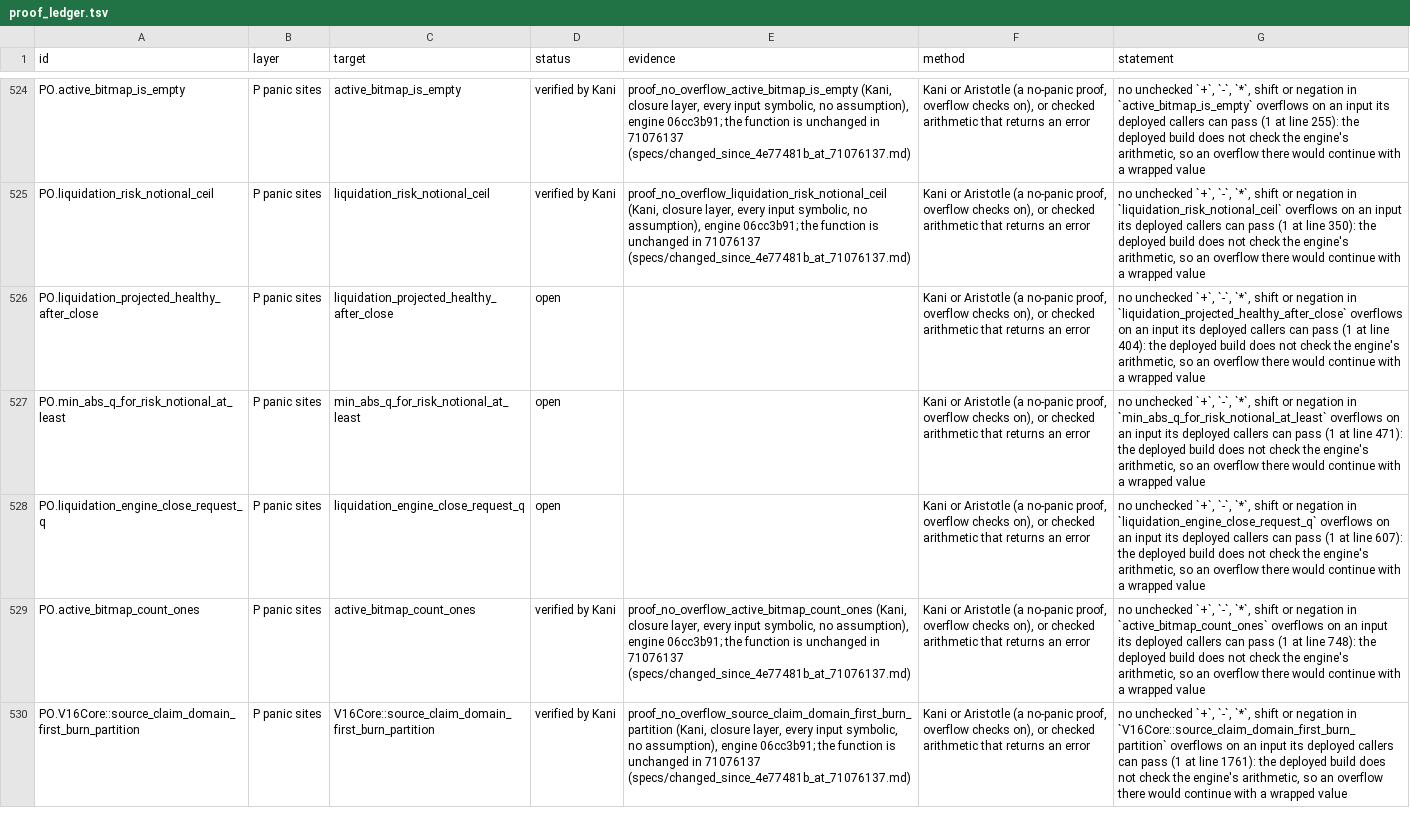
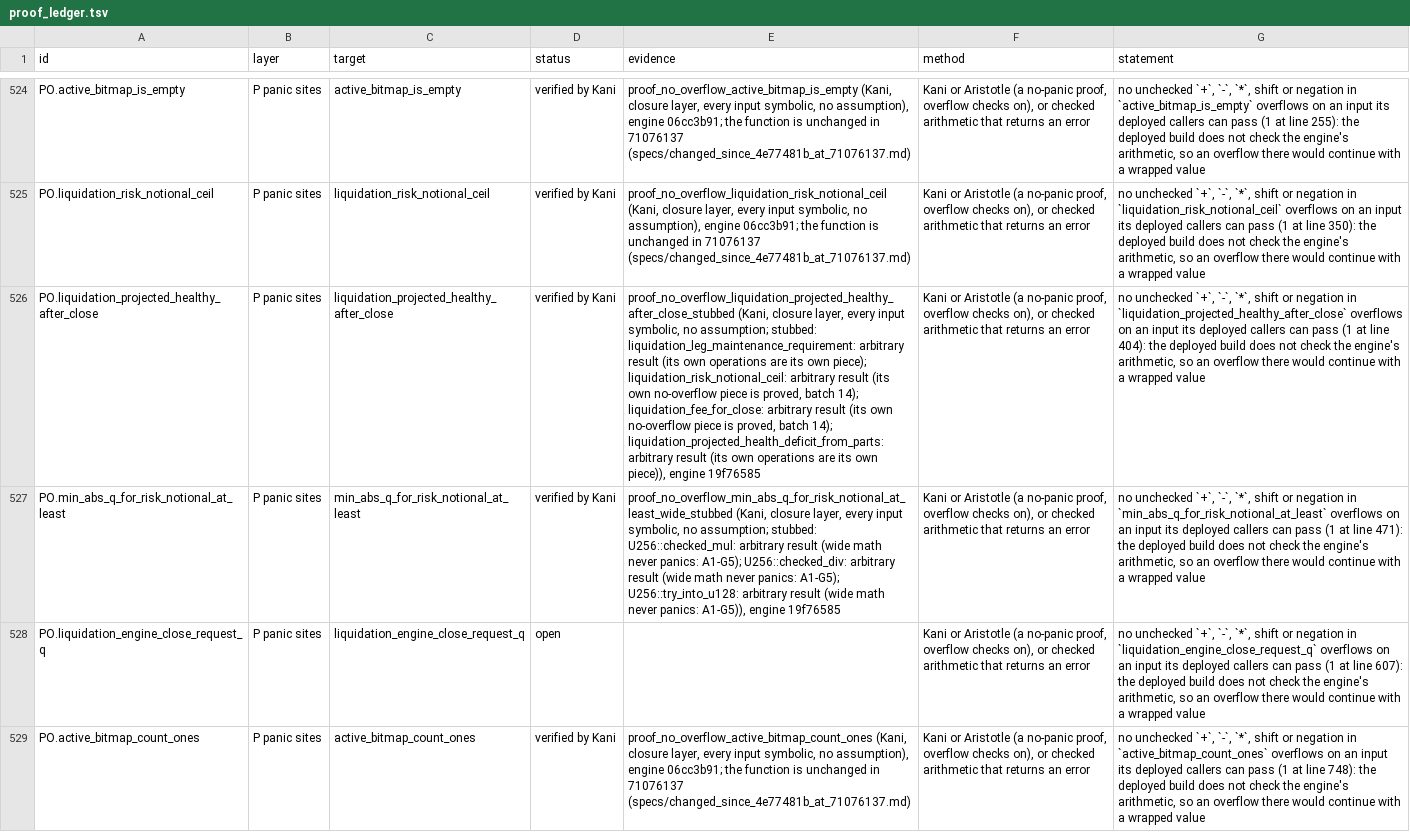
Before and after one commit to aeyakovenko/percolator, a TSV file: proofs/proof_ledger.tsv, drawn as a sheet; only a part is shown, gaps mark what is left out; the shorter side is filled out with more unchanged rows; the diff names each change by its address in the sheet, - before the commit and + after, or states it on an @@ line.

```diff
--- a/proofs/proof_ledger.tsv
+++ b/proofs/proof_ledger.tsv
-D526:D527 (status): open
+D526:D527 (status): verified by Kani
-E526 (evidence): (empty)
+E526 (evidence): proof_no_overflow_liquidation_projected_healthy_after_close_stubbed (Kani, closure layer, every input symbolic, no assumption; stubbed: liquidation_leg_maintenance_requirement: arbitrary result (its own operations are its own piece); liquidation_risk_notional_ceil: arbitrary result (its own no-overflow piece is proved, batch 14); liquidation_fee_for_close: arbitrary result (its own no-overflow piece is proved, batch 14); liquidation_projected_health_deficit_from_parts: arbitrary result (its own operations are its own piece)), engine 19f76585
-E527 (evidence): (empty)
+E527 (evidence): proof_no_overflow_min_abs_q_for_risk_notional_at_least_wide_stubbed (Kani, closure layer, every input symbolic, no assumption; stubbed: U256::checked_mul: arbitrary result (wide math never panics: A1-G5); U256::checked_div: arbitrary result (wide math never panics: A1-G5); U256::try_into_u128: arbitrary result (wide math never panics: A1-G5)), engine 19f76585
```
Also changed, not shown: proofs/kani_added.tsv, 5 other files.
